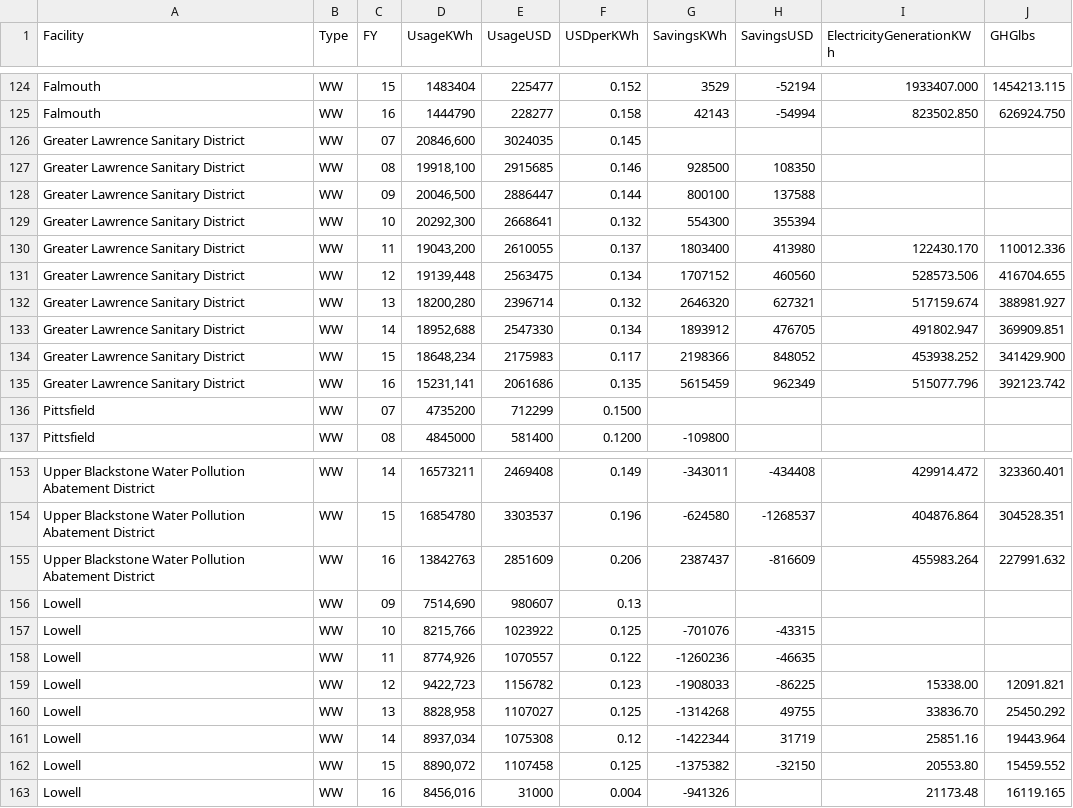
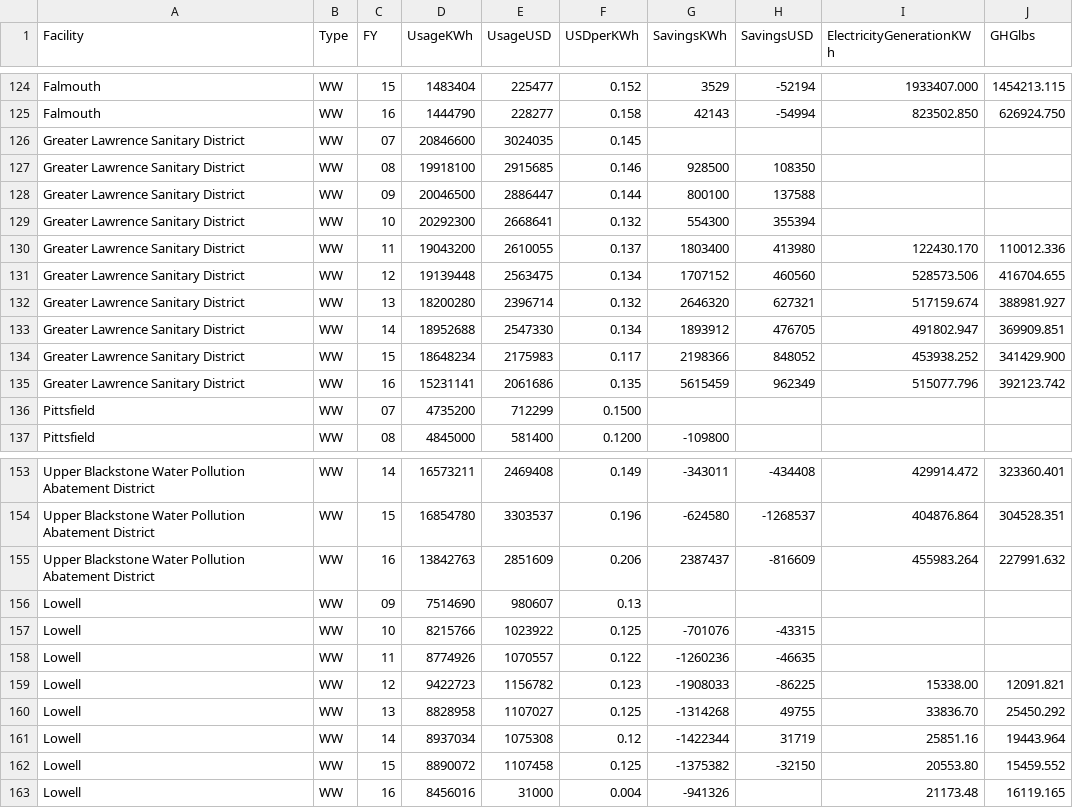
Before and after one commit to bootoff/171_FinalProject, a CSV file: data/plants.csv, drawn as a sheet; only a part is shown, gaps mark what is left out.

Commit message:
Identifying strange data points

```diff
--- a/data/plants.csv
+++ b/data/plants.csv
@@ -125,12 +125,12 @@ Facility,Type,FY,UsageKWh,UsageUSD,USDperKWh,SavingsKWh,SavingsUSD,ElectricityGe
 "Falmouth","WW","16","1444790","228277","0.158","42143","-54994","823502.850","626924.750"
-"Greater Lawrence Sanitary District","WW","07","20846,600","3024035","0.145",,,,
-"Greater Lawrence Sanitary District","WW","08","19918,100","2915685","0.146","928500","108350",,
-"Greater Lawrence Sanitary District","WW","09","20046,500","2886447","0.144","800100","137588",,
-"Greater Lawrence Sanitary District","WW","10","20292,300","2668641","0.132","554300","355394",,
-"Greater Lawrence Sanitary District","WW","11","19043,200","2610055","0.137","1803400","413980","122430.170","110012.336"
-"Greater Lawrence Sanitary District","WW","12","19139,448","2563475","0.134","1707152","460560","528573.506","416704.655"
-"Greater Lawrence Sanitary District","WW","13","18200,280","2396714","0.132","2646320","627321","517159.674","388981.927"
-"Greater Lawrence Sanitary District","WW","14","18952,688","2547330","0.134","1893912","476705","491802.947","369909.851"
-"Greater Lawrence Sanitary District","WW","15","18648,234","2175983","0.117","2198366","848052","453938.252","341429.900"
-"Greater Lawrence Sanitary District","WW","16","15231,141","2061686","0.135","5615459","962349","515077.796","392123.742"
+"Greater Lawrence Sanitary District","WW","07","20846600","3024035","0.145",,,,
+"Greater Lawrence Sanitary District","WW","08","19918100","2915685","0.146","928500","108350",,
+"Greater Lawrence Sanitary District","WW","09","20046500","2886447","0.144","800100","137588",,
+"Greater Lawrence Sanitary District","WW","10","20292300","2668641","0.132","554300","355394",,
+"Greater Lawrence Sanitary District","WW","11","19043200","2610055","0.137","1803400","413980","122430.170","110012.336"
+"Greater Lawrence Sanitary District","WW","12","19139448","2563475","0.134","1707152","460560","528573.506","416704.655"
+"Greater Lawrence Sanitary District","WW","13","18200280","2396714","0.132","2646320","627321","517159.674","388981.927"
+"Greater Lawrence Sanitary District","WW","14","18952688","2547330","0.134","1893912","476705","491802.947","369909.851"
+"Greater Lawrence Sanitary District","WW","15","18648234","2175983","0.117","2198366","848052","453938.252","341429.900"
+"Greater Lawrence Sanitary District","WW","16","15231141","2061686","0.135","5615459","962349","515077.796","392123.742"
 "Pittsfield","WW","07","4735200","712299","0.1500",,,,
@@ -155,9 +155,9 @@ Facility,Type,FY,UsageKWh,UsageUSD,USDperKWh,SavingsKWh,SavingsUSD,ElectricityGe
 "Upper Blackstone Water Pollution Abatement District","WW","16","13842763","2851609","0.206","2387437","-816609","455983.264","227991.632"
-"Lowell","WW","09","7514,690","980607","0.13",,,,
-"Lowell","WW","10","8215,766","1023922","0.125","-701076","-43315",,
-"Lowell","WW","11","8774,926","1070557","0.122","-1260236","-46635",,
-"Lowell","WW","12","9422,723","1156782","0.123","-1908033","-86225","15338.00","12091.821"
-"Lowell","WW","13","8828,958","1107027","0.125","-1314268","49755","33836.70","25450.292"
-"Lowell","WW","14","8937,034","1075308","0.12","-1422344","31719","25851.16","19443.964"
-"Lowell","WW","15","8890,072","1107458","0.125","-1375382","-32150","20553.80","15459.552"
-"Lowell","WW","16","8456,016","31000","0.004","-941326",,"21173.48","16119.165"
+"Lowell","WW","09","7514690","980607","0.13",,,,
+"Lowell","WW","10","8215766","1023922","0.125","-701076","-43315",,
+"Lowell","WW","11","8774926","1070557","0.122","-1260236","-46635",,
+"Lowell","WW","12","9422723","1156782","0.123","-1908033","-86225","15338.00","12091.821"
+"Lowell","WW","13","8828958","1107027","0.125","-1314268","49755","33836.70","25450.292"
+"Lowell","WW","14","8937034","1075308","0.12","-1422344","31719","25851.16","19443.964"
+"Lowell","WW","15","8890072","1107458","0.125","-1375382","-32150","20553.80","15459.552"
+"Lowell","WW","16","8456016","31000","0.004","-941326",,"21173.48","16119.165"
```
Also changed, not shown: 1 other file.
